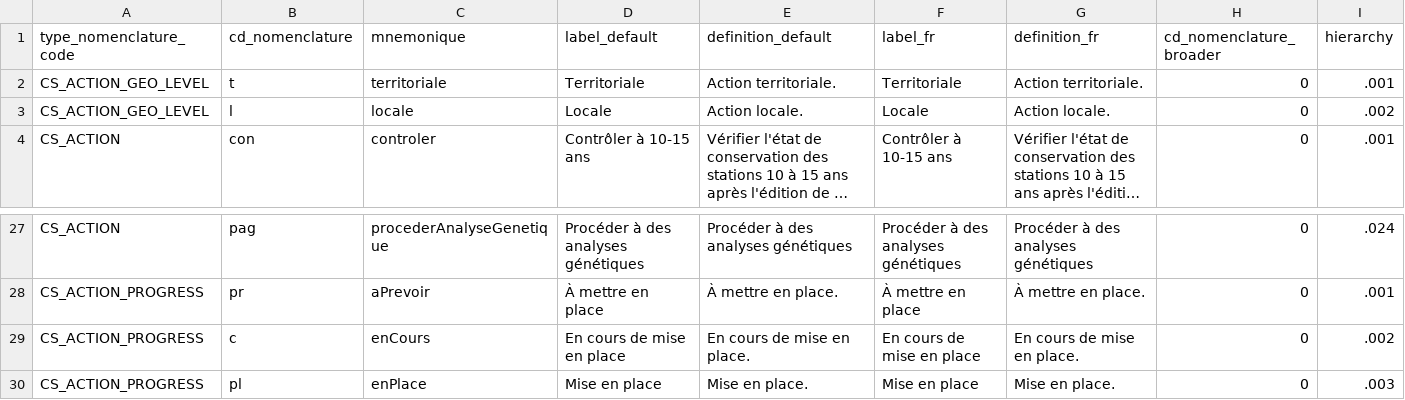
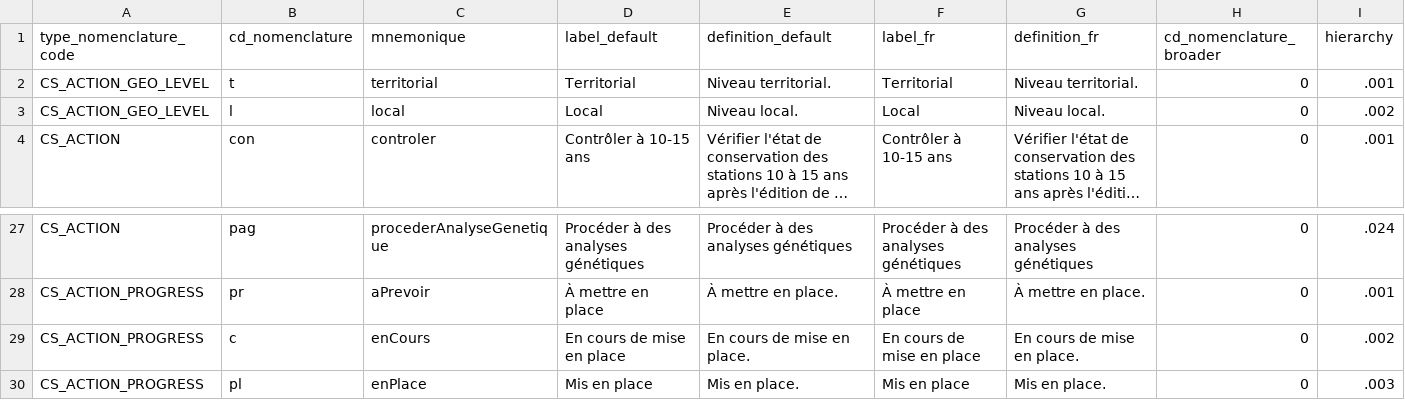
Before and after one commit to cbn-alpin/gn_module_conservation_strategy, a CSV file: backend/gn_module_conservation_strategy/migrations/data/nomenclatures.csv, drawn as a sheet; only a part is shown, gaps mark what is left out; long unchanged cells end in …; the diff names each change by its address in the sheet, - before the commit and + after, or states it on an @@ line.

Commit message:
fix(migration): modify specific data to add for the module in  order to fix #24

```diff
--- a/backend/gn_module_conservation_strategy/migrations/data/nomenclatures.csv
+++ b/backend/gn_module_conservation_strategy/migrations/data/nomenclatures.csv
-C2 (mnemonique): territoriale
+C2 (mnemonique): territorial
-D2 (label_default): Territoriale
+D2 (label_default): Territorial
-E2 (definition_default): Action territoriale.
+E2 (definition_default): Niveau territorial.
-F2 (label_fr): Territoriale
+F2 (label_fr): Territorial
-G2 (definition_fr): Action territoriale.
+G2 (definition_fr): Niveau territorial.
-C3 (mnemonique): locale
+C3 (mnemonique): local
-D3 (label_default): Locale
+D3 (label_default): Local
-E3 (definition_default): Action locale.
+E3 (definition_default): Niveau local.
-F3 (label_fr): Locale
+F3 (label_fr): Local
-G3 (definition_fr): Action locale.
+G3 (definition_fr): Niveau local.
-D30 (label_default): Mise en place
+D30 (label_default): Mis en place
-E30 (definition_default): Mise en place.
+E30 (definition_default): Mis en place.
-F30 (label_fr): Mise en place
+F30 (label_fr): Mis en place
-G30 (definition_fr): Mise en place.
+G30 (definition_fr): Mis en place.
```
